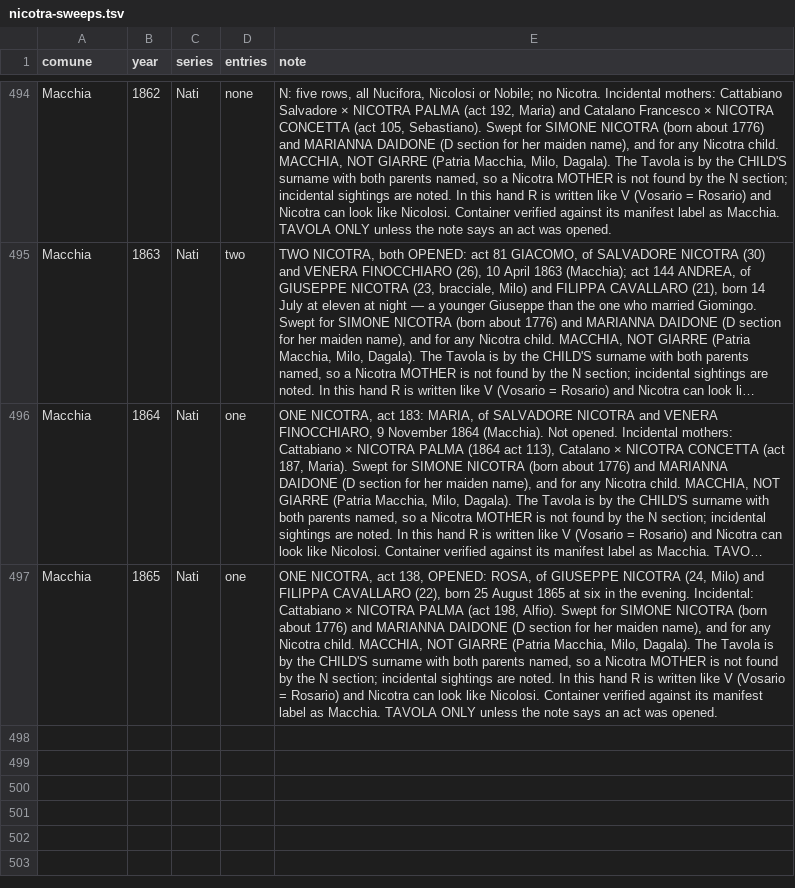
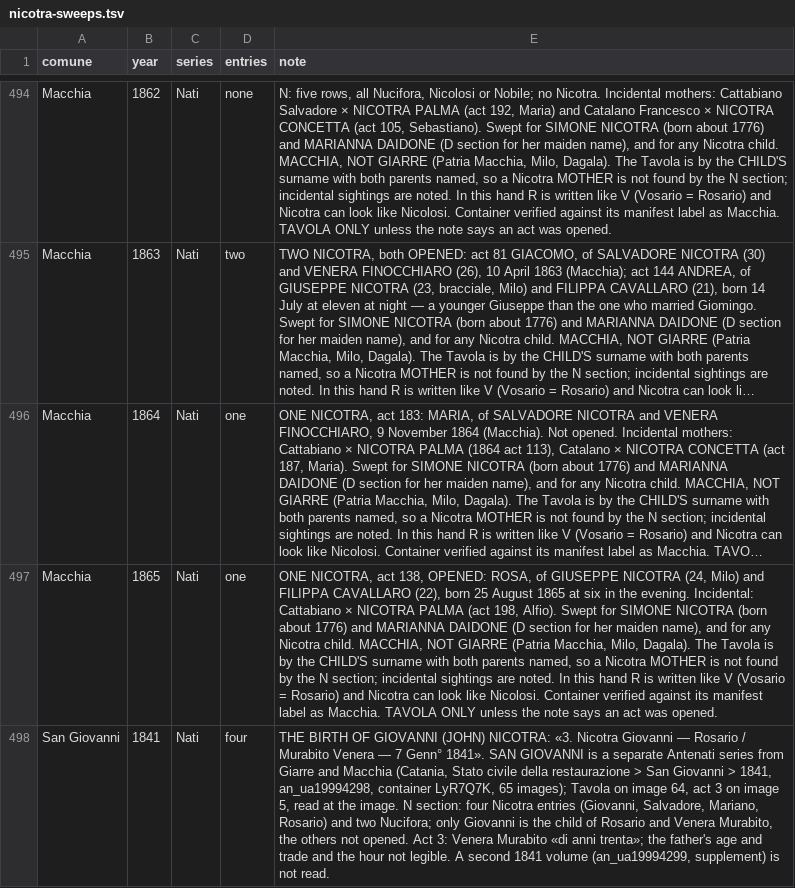
Before and after one commit to daviddef/TheMazza, a TSV file: data/nicotra-sweeps.tsv, drawn as a sheet; only a part is shown, gaps mark what is left out; long unchanged cells end in …; the diff names each change by its address in the sheet, - before the commit and + after, or states it on an @@ line.

```diff
--- a/data/nicotra-sweeps.tsv
+++ b/data/nicotra-sweeps.tsv
+row 498: San Giovanni | 1841 | Nati | four | THE BIRTH OF GIOVANNI (JOHN) NICOTRA: «3. Nicotra Giovanni — Rosario / Murabito Venera — 7 Genn° 1841». SAN GIOVANNI is a separate Antenati series from Giarre and Macchia (Catania, Stato civile della restaurazione > San Giovanni > 1841, an_ua19994298, container LyR7Q7K, 65 images); Tavola on image 64, act 3 on image 5, read at the image. N section: four Nicotra entries (Giovanni, Salvadore, Mariano, Rosario) and two Nucifora; only Giovanni is the child of Rosario and Venera Murabito, the others not opened. Act 3: Venera Murabito «di anni trenta»; the father's age and trade and the hour not legible. A second 1841 volume (an_ua19994299, supplement) is not read.
```
Also changed, not shown: data/documented-additions.tsv, 10 other files.
